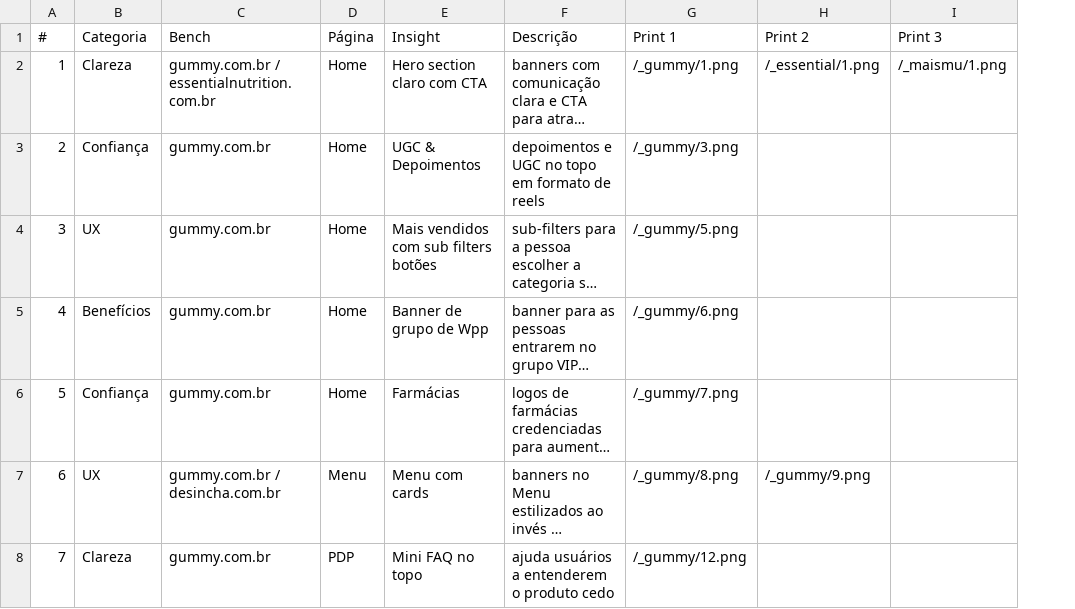
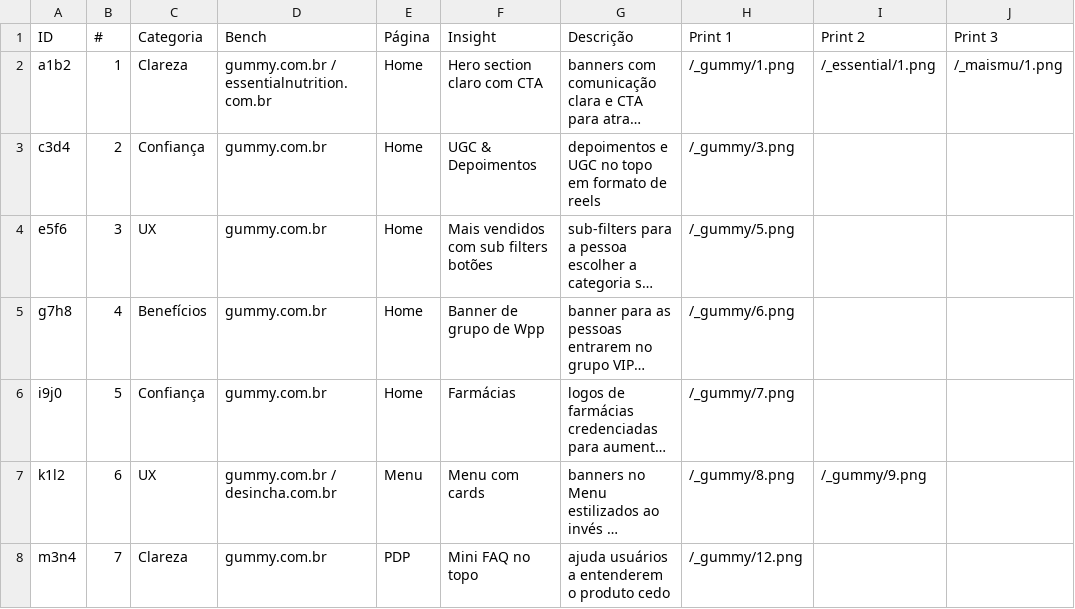
Before and after one commit to GuilhermeM/guday-presentation, a CSV file: COMPETITORS/DB - Competitors Research - Sheet1.csv, drawn as a sheet; only a part is shown; long unchanged cells end in …; the diff covers the shown part only; the diff names each change by its address in the sheet, - before the commit and + after, or states it on an @@ line.

```diff
--- a/COMPETITORS/DB - Competitors Research - Sheet1.csv
+++ b/COMPETITORS/DB - Competitors Research - Sheet1.csv
+column A (ID), rows 2-8: a1b2 | c3d4 | e5f6 | g7h8 | i9j0 | k1l2 | m3n4
```
Also changed, not shown: 2 removed rows and 116 edited cells elsewhere in this file, 4 other files.
